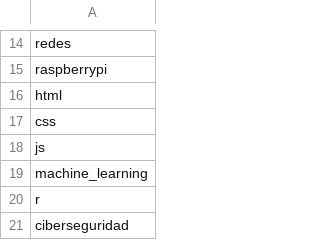
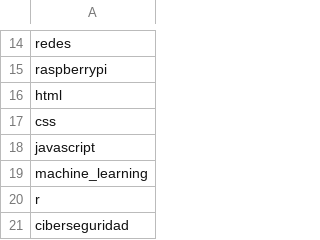
Before and after one commit to PROTECO/proteco-bot, a CSV file: data/becarios/JorgeEithanTreviño/temas_asesoria.csv, drawn as a sheet; only a part is shown, gaps mark what is left out.

Commit message:
[FIX] Fixed Javascript schedules and David's username

```diff
--- a/data/becarios/JorgeEithanTreviño/temas_asesoria.csv
+++ b/data/becarios/JorgeEithanTreviño/temas_asesoria.csv
@@ -17,3 +17,3 @@ html
 css
-js
+javascript
 machine_learning
```
Also changed, not shown: data/becarios_raw.csv, 3 other files.
